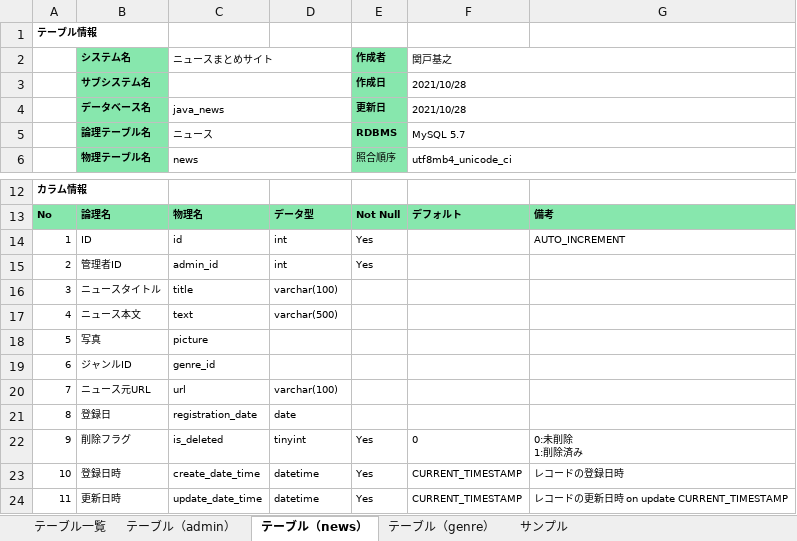
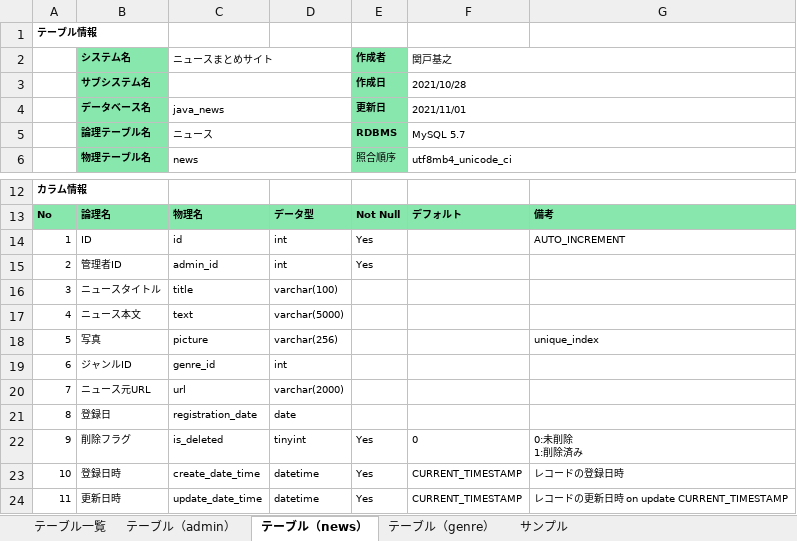
Before and after one commit to kokorononakanitowonaruhanawo/java_news, an Excel workbook: doc/詳細設計/テーブル定義書.xlsx, sheet テーブル（news）, drawn as a sheet; only a part is shown, gaps mark what is left out; values as stored, in another font and other column widths than the file's, no borders; the diff names each change by its address in the sheet, - before the commit and + after, or states it on an @@ line.

Commit message:
「パスワード」「写真」「ニュース本文」のカラムを修正

```diff
--- a/doc/詳細設計/テーブル定義書.xlsx (sheet テーブル（news）)
+++ b/doc/詳細設計/テーブル定義書.xlsx (sheet テーブル（news）)
-F4 (関戸基之): 2021/10/28
+F4 (関戸基之): 2021/11/01
-D17: varchar(500)
+D17: varchar(5000)
-D18: (empty)
+D18: varchar(256)
-G18: (empty)
+G18: unique_index
-D19: (empty)
+D19: int
-D20: varchar(100)
+D20: varchar(2000)
```
Also changed, not shown: sheet テーブル（admin）.
